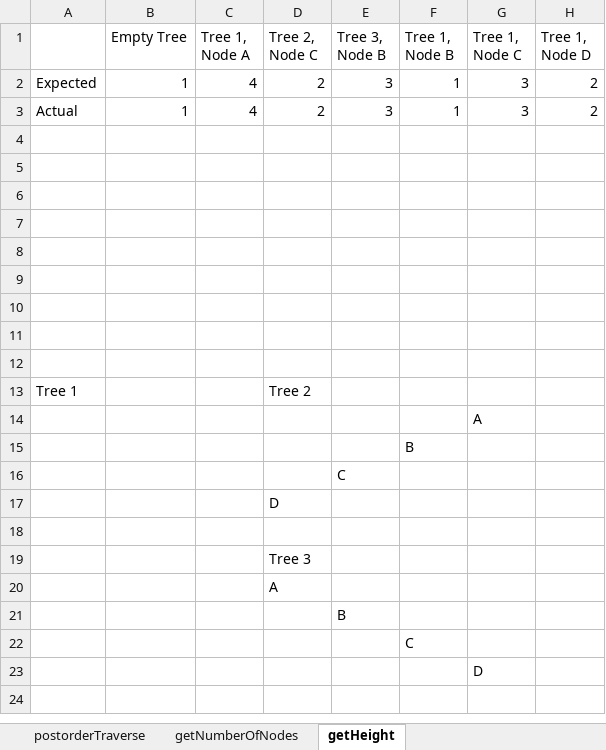
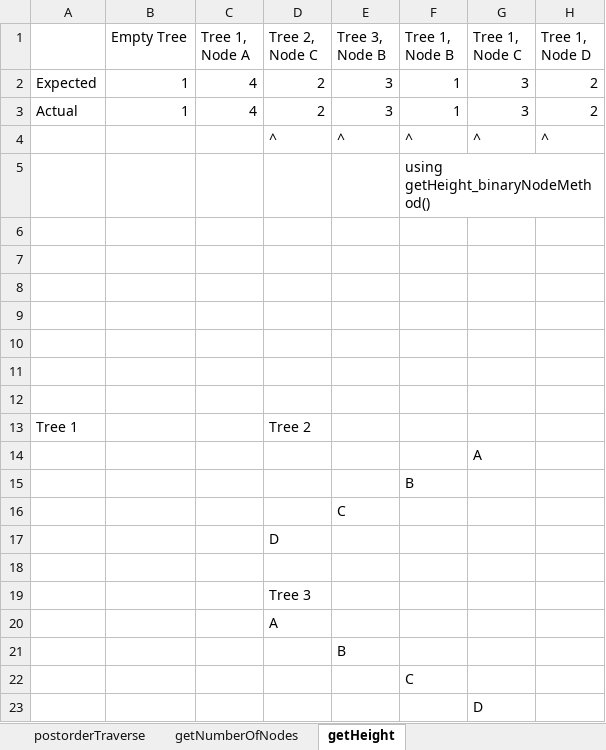
Before and after one commit to desantamaria/Project-3, an Excel workbook: TestCases.xlsx, sheet getHeight, drawn as a sheet; values as stored, in another font and other column widths than the file's, no borders; charts and pictures not drawn; the diff names each change by its address in the sheet, - before the commit and + after, or states it on an @@ line.

Commit message:
Fixed typos

```diff
--- a/TestCases.xlsx (sheet getHeight)
+++ b/TestCases.xlsx (sheet getHeight)
-row 4: (empty)
+row 4:  |  |  | ^ | ^ | ^ | ^ | ^
-F5 (Tree 1, Node B): (empty)
+F5 (Tree 1, Node B): using getHeight_binaryNodeMethod()
```
Also changed, not shown: sheet getNumberOfNodes.
